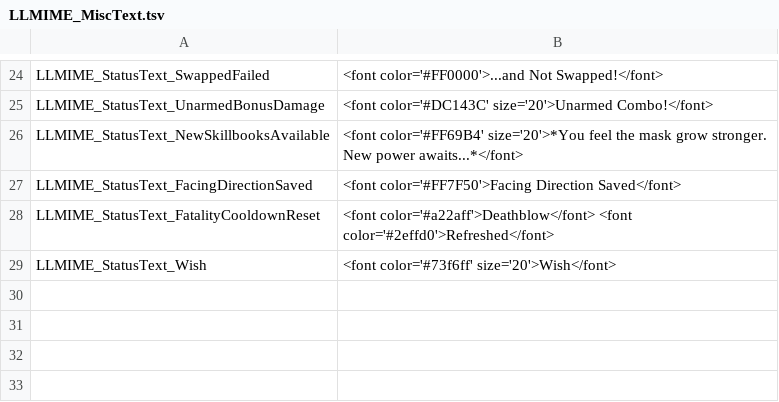
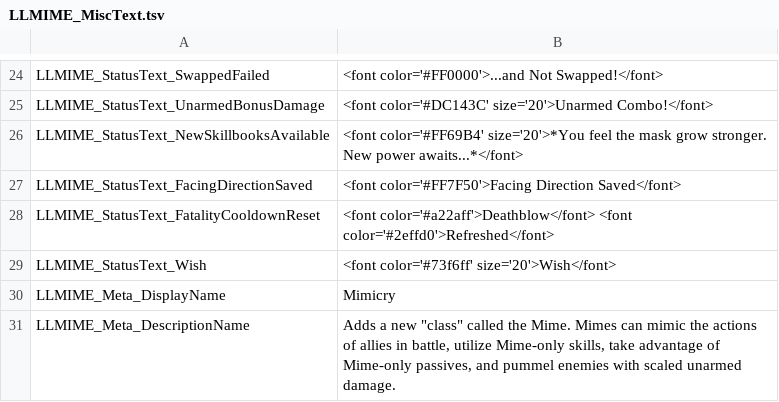
Before and after one commit to LaughingLeader-DOS2-Mods/Mimicry, a TSV file: Localization_LocalKeys/LLMIME_MiscText.tsv, drawn as a sheet; only a part is shown, gaps mark what is left out.

Commit message:
Added a DisplayName/DescriptionName

```diff
--- a/Localization_LocalKeys/LLMIME_MiscText.tsv
+++ b/Localization_LocalKeys/LLMIME_MiscText.tsv
@@ -29 +29,3 @@ LLMIME_StatusText_FatalityCooldownReset	<font color='#a22aff'>Deathblow</font> <
 LLMIME_StatusText_Wish	<font color='#73f6ff' size='20'>Wish</font>
+LLMIME_Meta_DisplayName	Mimicry
+LLMIME_Meta_DescriptionName	Adds a new "class" called the Mime. Mimes can mimic the actions of allies in battle, utilize Mime-only skills, take advantage of Mime-only passives, and pummel enemies with scaled unarmed damage.
```
Also changed, not shown: 1 other file.
